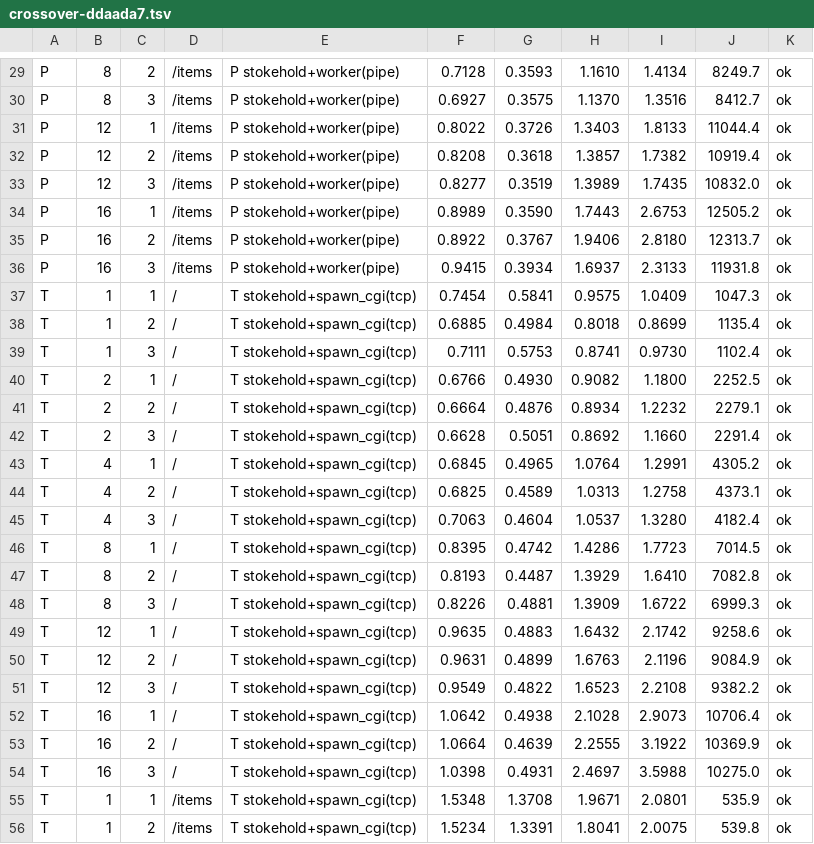
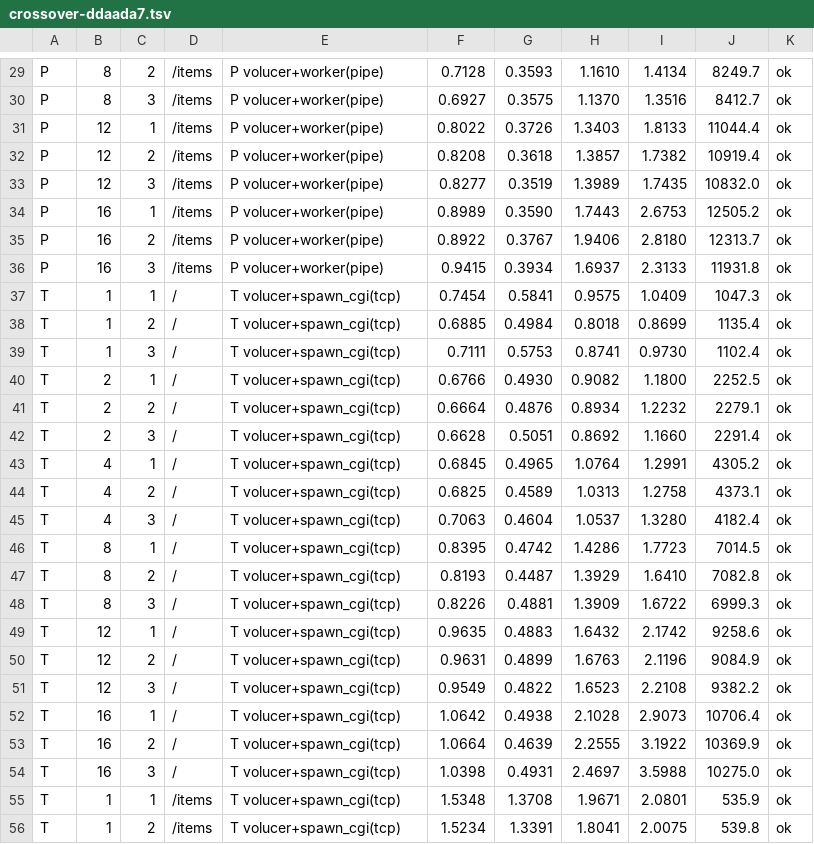
Before and after one commit to sailantis/stokehold-competition, a TSV file: results/crossover-ddaada7.tsv, drawn as a sheet; only a part is shown, gaps mark what is left out; the diff covers the shown part only; the diff names each change by its address in the sheet, - before the commit and + after, or states it on an @@ line.

```diff
--- a/results/crossover-ddaada7.tsv
+++ b/results/crossover-ddaada7.tsv
-E29:E36: P stokehold+worker(pipe)
+E29:E36: P volucer+worker(pipe)
-E37:E56: T stokehold+spawn_cgi(tcp)
+E37:E56: T volucer+spawn_cgi(tcp)
```
Also changed, not shown: 80 edited cells elsewhere in this file, results/ab-perf.tsv, results/crossover.tsv, 48 other files.
